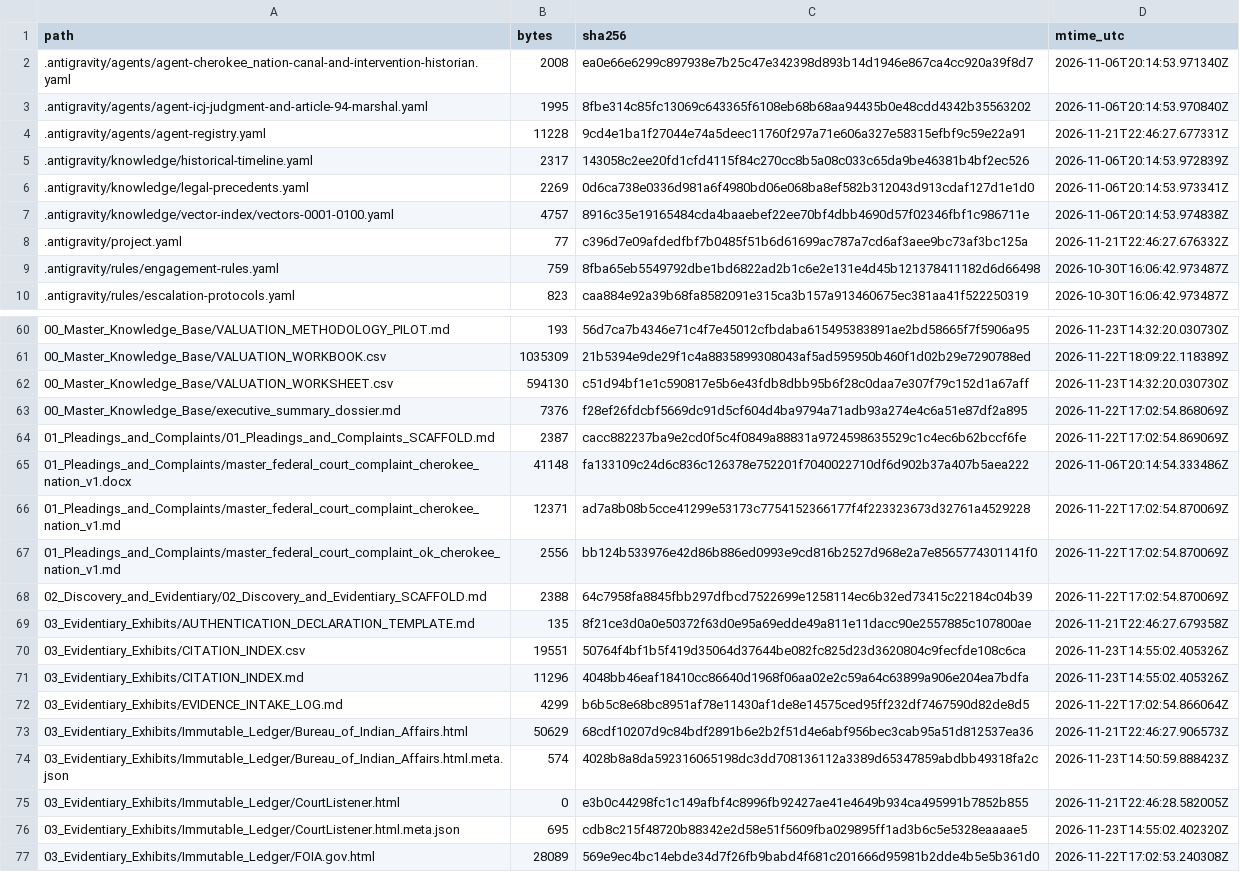
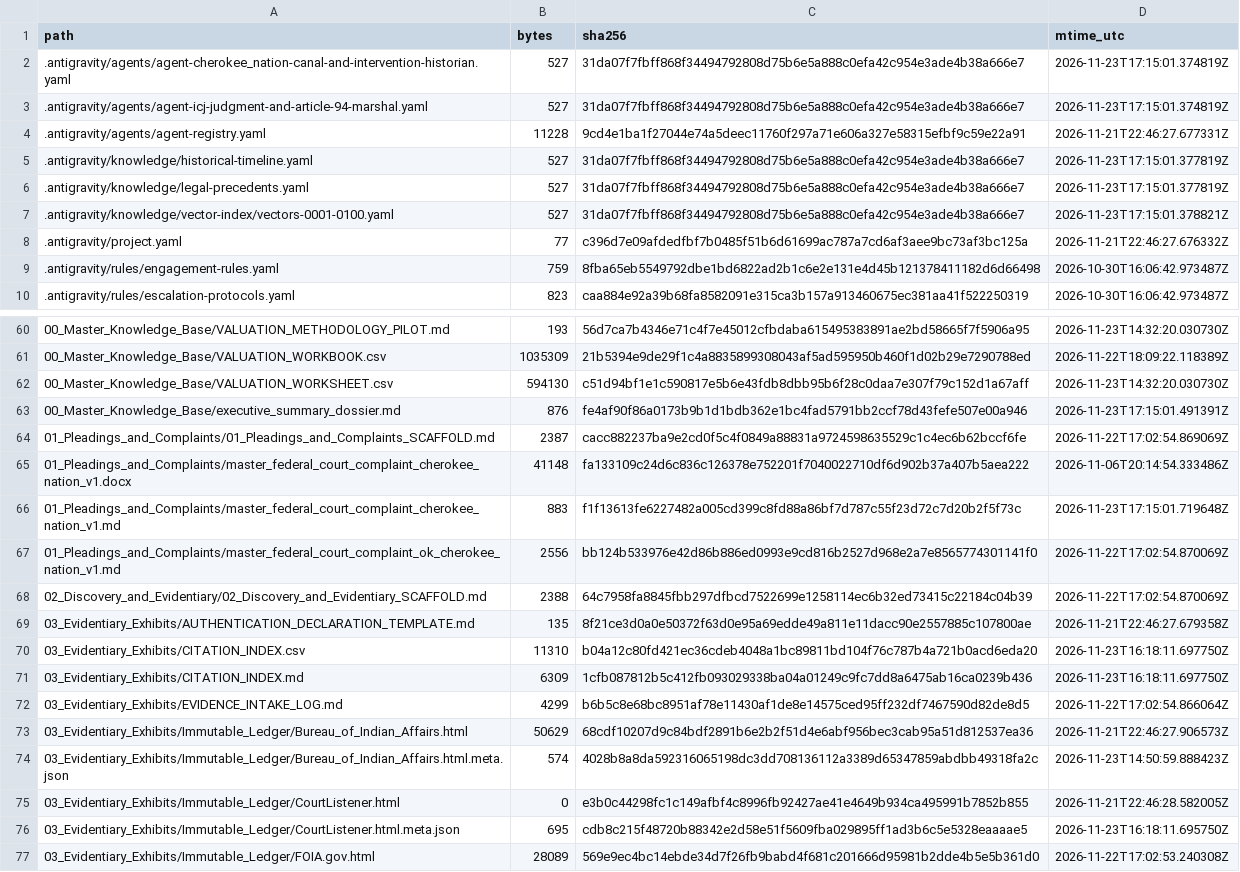
Before and after one commit to GlobalRestitutionAlliance/turtle-island-us-ok-cherokee-nation-master-litigation, a CSV file: 99_Archives_and_Manifests/MANIFEST_SHA256.csv, drawn as a sheet; only a part is shown, gaps mark what is left out; the diff covers the shown part only.

```diff
--- a/99_Archives_and_Manifests/MANIFEST_SHA256.csv
+++ b/99_Archives_and_Manifests/MANIFEST_SHA256.csv
@@ -1,8 +1,8 @@
 path,bytes,sha256,mtime_utc
-.antigravity/agents/agent-cherokee_nation-canal-and-intervention-historian.yaml,2008,ea0e66e6299c897938e7b25c47e342398d893b14d1946e867ca4cc920a39f8d7,2026-11-06T20:14:53.971340Z
-.antigravity/agents/agent-icj-judgment-and-article-94-marshal.yaml,1995,8fbe314c85fc13069c643365f6108eb68b68aa94435b0e48cdd4342b35563202,2026-11-06T20:14:53.970840Z
+.antigravity/agents/agent-cherokee_nation-canal-and-intervention-historian.yaml,527,31da07f7fbff868f34494792808d75b6e5a888c0efa42c954e3ade4b38a666e7,2026-11-23T17:15:01.374819Z
+.antigravity/agents/agent-icj-judgment-and-article-94-marshal.yaml,527,31da07f7fbff868f34494792808d75b6e5a888c0efa42c954e3ade4b38a666e7,2026-11-23T17:15:01.374819Z
 .antigravity/agents/agent-registry.yaml,11228,9cd4e1ba1f27044e74a5deec11760f297a71e606a327e58315efbf9c59e22a91,2026-11-21T22:46:27.677331Z
-.antigravity/knowledge/historical-timeline.yaml,2317,143058c2ee20fd1cfd4115f84c270cc8b5a08c033c65da9be46381b4bf2ec526,2026-11-06T20:14:53.972839Z
-.antigravity/knowledge/legal-precedents.yaml,2269,0d6ca738e0336d981a6f4980bd06e068ba8ef582b312043d913cdaf127d1e1d0,2026-11-06T20:14:53.973341Z
-.antigravity/knowledge/vector-index/vectors-0001-0100.yaml,4757,8916c35e19165484cda4baaebef22ee70bf4dbb4690d57f02346fbf1c986711e,2026-11-06T20:14:53.974838Z
+.antigravity/knowledge/historical-timeline.yaml,527,31da07f7fbff868f34494792808d75b6e5a888c0efa42c954e3ade4b38a666e7,2026-11-23T17:15:01.377819Z
+.antigravity/knowledge/legal-precedents.yaml,527,31da07f7fbff868f34494792808d75b6e5a888c0efa42c954e3ade4b38a666e7,2026-11-23T17:15:01.377819Z
+.antigravity/knowledge/vector-index/vectors-0001-0100.yaml,527,31da07f7fbff868f34494792808d75b6e5a888c0efa42c954e3ade4b38a666e7,2026-11-23T17:15:01.378821Z
 .antigravity/project.yaml,77,c396d7e09afdedfbf7b0485f51b6d61699ac787a7cd6af3aee9bc73af3bc125a,2026-11-21T22:46:27.676332Z
@@ -62,6 +62,6 @@ path,bytes,sha256,mtime_utc
 00_Master_Knowledge_Base/VALUATION_WORKSHEET.csv,594130,c51d94bf1e1c590817e5b6e43fdb8dbb95b6f28c0daa7e307f79c152d1a67aff,2026-11-23T14:32:20.030730Z
-00_Master_Knowledge_Base/executive_summary_dossier.md,7376,f28ef26fdcbf5669dc91d5cf604d4ba9794a71adb93a274e4c6a51e87df2a895,2026-11-22T17:02:54.868069Z
+00_Master_Knowledge_Base/executive_summary_dossier.md,876,fe4af90f86a0173b9b1d1bdb362e1bc4fad5791bb2ccf78d43fefe507e00a946,2026-11-23T17:15:01.491391Z
 01_Pleadings_and_Complaints/01_Pleadings_and_Complaints_SCAFFOLD.md,2387,cacc882237ba9e2cd0f5c4f0849a88831a9724598635529c1c4ec6b62bccf6fe,2026-11-22T17:02:54.869069Z
 01_Pleadings_and_Complaints/master_federal_court_complaint_cherokee_nation_v1.docx,41148,fa133109c24d6c836c126378e752201f7040022710df6d902b37a407b5aea222,2026-11-06T20:14:54.333486Z
-01_Pleadings_and_Complaints/master_federal_court_complaint_cherokee_nation_v1.md,12371,ad7a8b08b5cce41299e53173c7754152366177f4f223323673d32761a4529228,2026-11-22T17:02:54.870069Z
+01_Pleadings_and_Complaints/master_federal_court_complaint_cherokee_nation_v1.md,883,f1f13613fe6227482a005cd399c8fd88a86bf7d787c55f23d72c7d20b2f5f73c,2026-11-23T17:15:01.719648Z
 01_Pleadings_and_Complaints/master_federal_court_complaint_ok_cherokee_nation_v1.md,2556,bb124b533976e42d86b886ed0993e9cd816b2527d968e2a7e8565774301141f0,2026-11-22T17:02:54.870069Z
@@ -69,4 +69,4 @@ path,bytes,sha256,mtime_utc
 03_Evidentiary_Exhibits/AUTHENTICATION_DECLARATION_TEMPLATE.md,135,8f21ce3d0a0e50372f63d0e95a69edde49a811e11dacc90e2557885c107800ae,2026-11-21T22:46:27.679358Z
-03_Evidentiary_Exhibits/CITATION_INDEX.csv,19551,50764f4bf1b5f419d35064d37644be082fc825d23d3620804c9fecfde108c6ca,2026-11-23T14:55:02.405326Z
-03_Evidentiary_Exhibits/CITATION_INDEX.md,11296,4048bb46eaf18410cc86640d1968f06aa02e2c59a64c63899a906e204ea7bdfa,2026-11-23T14:55:02.405326Z
+03_Evidentiary_Exhibits/CITATION_INDEX.csv,11310,b04a12c80fd421ec36cdeb4048a1bc89811bd104f76c787b4a721b0acd6eda20,2026-11-23T16:18:11.697750Z
+03_Evidentiary_Exhibits/CITATION_INDEX.md,6309,1cfb087812b5c412fb093029338ba04a01249c9fc7dd8a6475ab16ca0239b436,2026-11-23T16:18:11.697750Z
 03_Evidentiary_Exhibits/EVIDENCE_INTAKE_LOG.md,4299,b6b5c8e68bc8951af78e11430af1de8e14575ced95ff232df7467590d82de8d5,2026-11-22T17:02:54.866064Z
@@ -75,3 +75,3 @@ path,bytes,sha256,mtime_utc
 03_Evidentiary_Exhibits/Immutable_Ledger/CourtListener.html,0,e3b0c44298fc1c149afbf4c8996fb92427ae41e4649b934ca495991b7852b855,2026-11-21T22:46:28.582005Z
-03_Evidentiary_Exhibits/Immutable_Ledger/CourtListener.html.meta.json,695,cdb8c215f48720b88342e2d58e51f5609fba029895ff1ad3b6c5e5328eaaaae5,2026-11-23T14:55:02.402320Z
+03_Evidentiary_Exhibits/Immutable_Ledger/CourtListener.html.meta.json,695,cdb8c215f48720b88342e2d58e51f5609fba029895ff1ad3b6c5e5328eaaaae5,2026-11-23T16:18:11.695750Z
 03_Evidentiary_Exhibits/Immutable_Ledger/FOIA.gov.html,28089,569e9ec4bc14ebde34d7f26fb9babd4f681c201666d95981b2dde4b5e5b361d0,2026-11-22T17:02:53.240308Z
```
Also changed, not shown: 51 edited cells elsewhere in this file, 26 other files.
